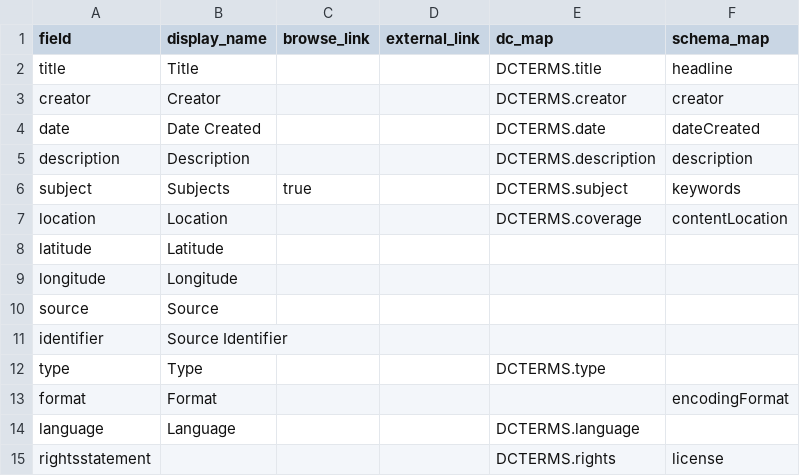
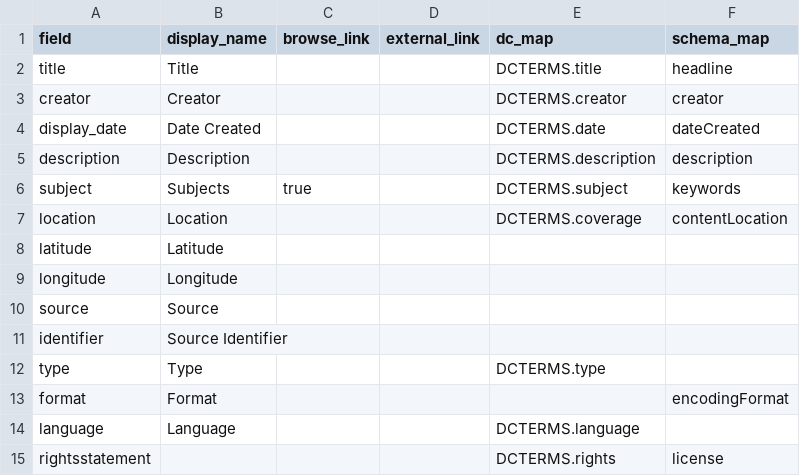
Before and after one commit to tmengelb/samek-kress-demo, a CSV file: _data/config-metadata.csv, drawn as a sheet.

```diff
--- a/_data/config-metadata.csv
+++ b/_data/config-metadata.csv
@@ -3,3 +3,3 @@ title,Title,,,DCTERMS.title,headline
 creator,Creator,,,DCTERMS.creator,creator
-date,Date Created,,,DCTERMS.date,dateCreated
+display_date,Date Created,,,DCTERMS.date,dateCreated
 description,Description,,,DCTERMS.description,description
```
Also changed, not shown: _data/samek-kress.csv, 3 other files.
